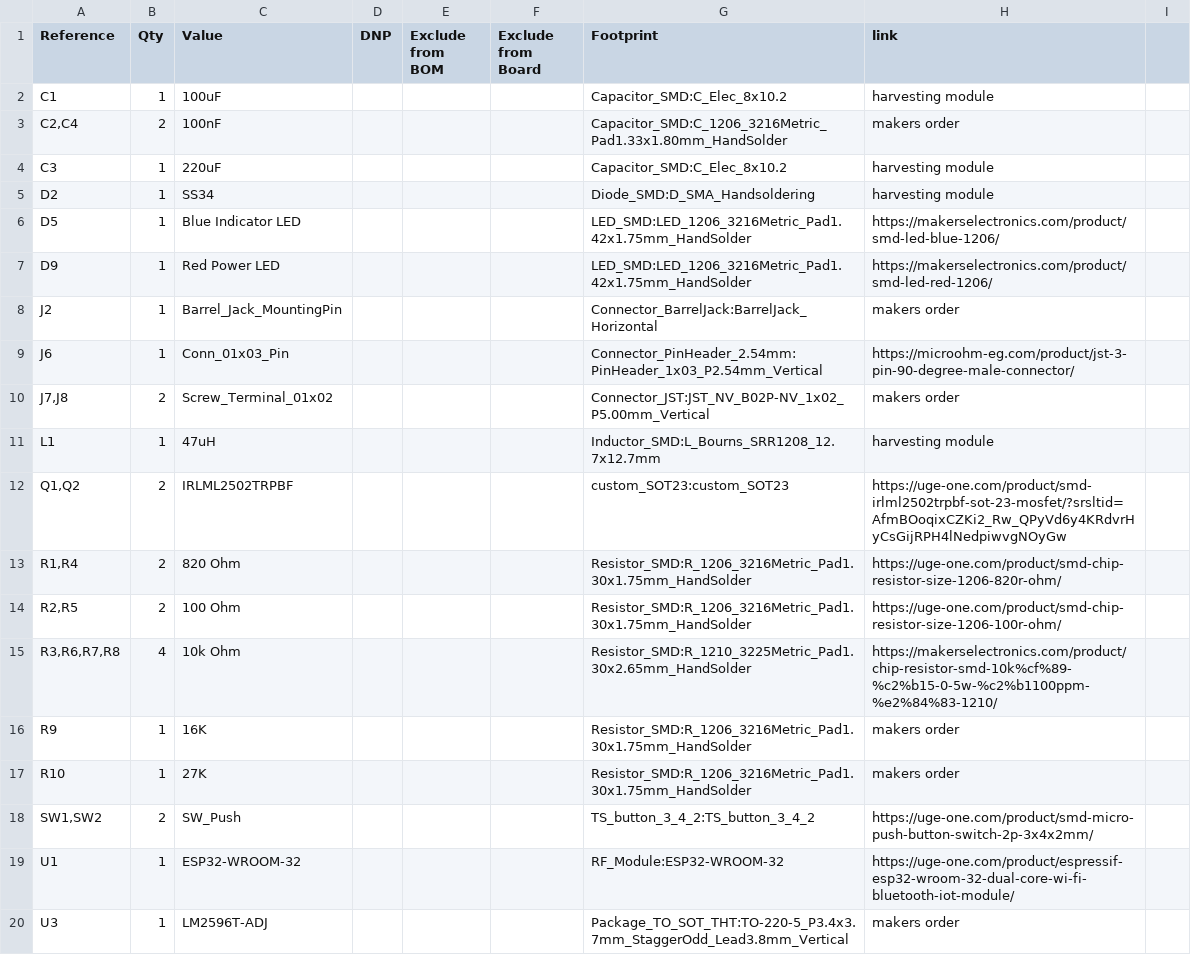
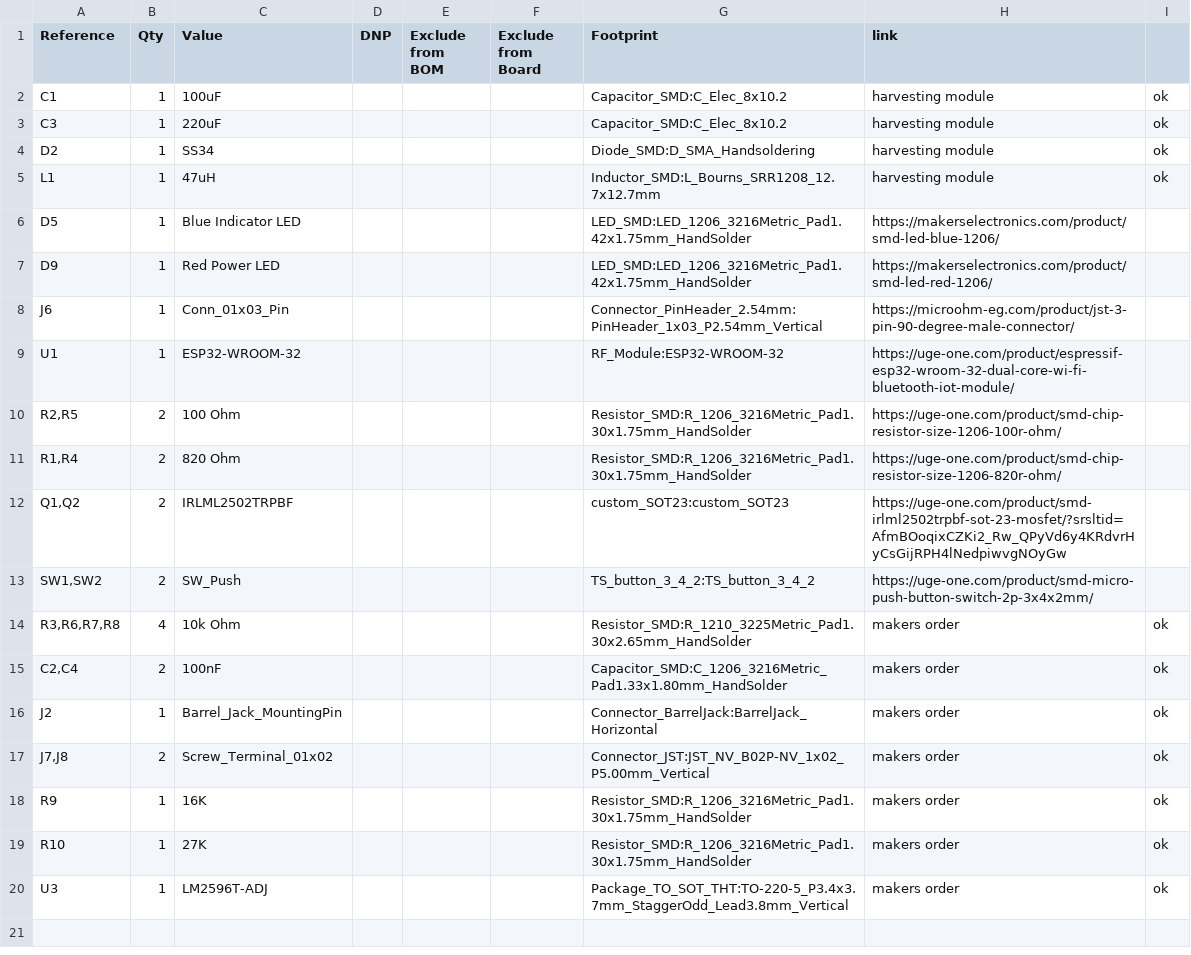
Before and after one commit to AhmedAdelKhalilHamza/NEON_5M, a CSV file: Neon_2x1M_12V_V2_0/Production_Files/BOM/Neon_2x1M_12V_V2_0.csv, drawn as a sheet; removed rows and columns are numbered as before the commit, all else as after; the diff names each change by its address in the sheet, - before the commit and + after, or states it on an @@ line.

Commit message:
completed BOM in hand revision

```diff
--- a/Neon_2x1M_12V_V2_0/Production_Files/BOM/Neon_2x1M_12V_V2_0.csv
+++ b/Neon_2x1M_12V_V2_0/Production_Files/BOM/Neon_2x1M_12V_V2_0.csv
-I2: (empty)
+I2: ok
-row 3: C2,C4 | 2 | 100nF |  |  |  | Capacitor_SMD:C_1206_3216Metric_Pad1.33x1.80mm_HandSolder | makers order
-I3:I4: (empty)
+I3:I4: ok
+row 5: L1 | 1 | 47uH |  |  |  | Inductor_SMD:L_Bourns_SRR1208_12.7x12.7mm | harvesting module | ok
-row 8: J2 | 1 | Barrel_Jack_MountingPin |  |  |  | Connector_BarrelJack:BarrelJack_Horizontal | makers order
-row 10: J7,J8 | 2 | Screw_Terminal_01x02 |  |  |  | Connector_JST:JST_NV_B02P-NV_1x02_P5.00mm_Vertical | makers order
-row 11: L1 | 1 | 47uH |  |  |  | Inductor_SMD:L_Bourns_SRR1208_12.7x12.7mm | harvesting module
@@ row 19 moved to row 9: U1 @@
@@ row 14 moved to row 10: R2,R5 @@
@@ row 13 moved to row 11: R1,R4 @@
-row 15: R3,R6,R7,R8 | 4 | 10k Ohm |  |  |  | Resistor_SMD:R_1210_3225Metric_Pad1.30x2.65mm_HandSolder | https://makerselectronics.com/product/chip-resistor-smd-10k%cf%89-%c2%b15-0-5w-%c2%b1100ppm-%e2%84%83-1210/
-row 16: R9 | 1 | 16K |  |  |  | Resistor_SMD:R_1206_3216Metric_Pad1.30x1.75mm_HandSolder | makers order
-row 17: R10 | 1 | 27K |  |  |  | Resistor_SMD:R_1206_3216Metric_Pad1.30x1.75mm_HandSolder | makers order
+row 14: R3,R6,R7,R8 | 4 | 10k Ohm |  |  |  | Resistor_SMD:R_1210_3225Metric_Pad1.30x2.65mm_HandSolder | makers order | ok
+row 15: C2,C4 | 2 | 100nF |  |  |  | Capacitor_SMD:C_1206_3216Metric_Pad1.33x1.80mm_HandSolder | makers order | ok
+row 16: J2 | 1 | Barrel_Jack_MountingPin |  |  |  | Connector_BarrelJack:BarrelJack_Horizontal | makers order | ok
+row 17: J7,J8 | 2 | Screw_Terminal_01x02 |  |  |  | Connector_JST:JST_NV_B02P-NV_1x02_P5.00mm_Vertical | makers order | ok
+row 18: R9 | 1 | 16K |  |  |  | Resistor_SMD:R_1206_3216Metric_Pad1.30x1.75mm_HandSolder | makers order | ok
+row 19: R10 | 1 | 27K |  |  |  | Resistor_SMD:R_1206_3216Metric_Pad1.30x1.75mm_HandSolder | makers order | ok
-I20: (empty)
+I20: ok
```
